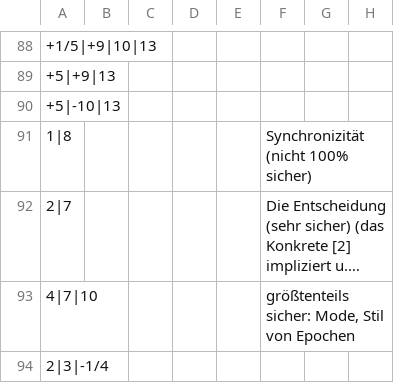
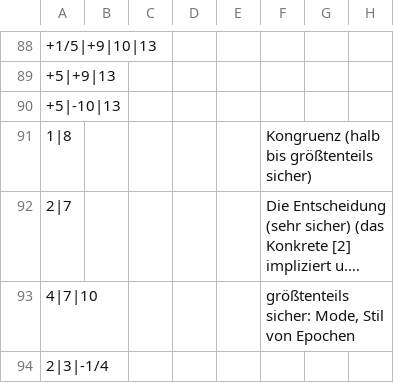
Before and after one commit to githubuser2000/reta-23-07-20, a CSV file: kombi-meta.csv, drawn as a sheet; only a part is shown, gaps mark what is left out; long unchanged cells end in …; the diff covers the shown part only; the diff names each change by its address in the sheet, - before the commit and + after, or states it on an @@ line.

```diff
--- a/kombi-meta.csv
+++ b/kombi-meta.csv
-F91: Synchronizität (nicht 100% sicher)
+F91: Kongruenz (halb bis größtenteils sicher)
```
Also changed, not shown: 1 edited cell elsewhere in this file, 1 other file.
